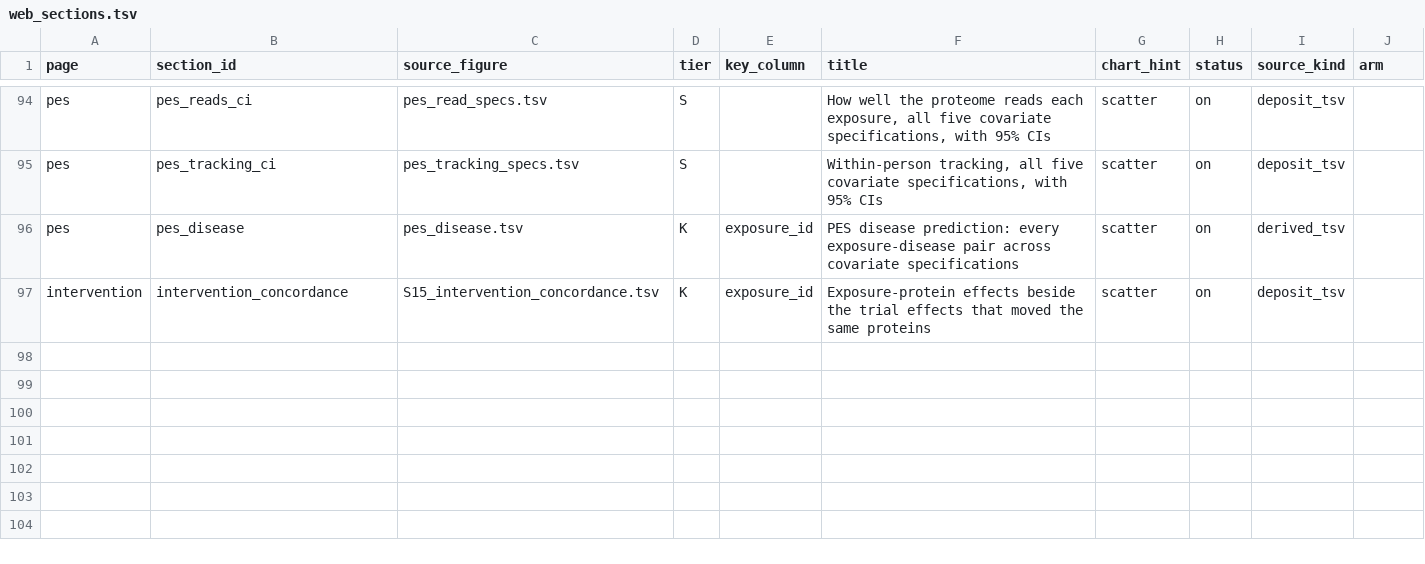
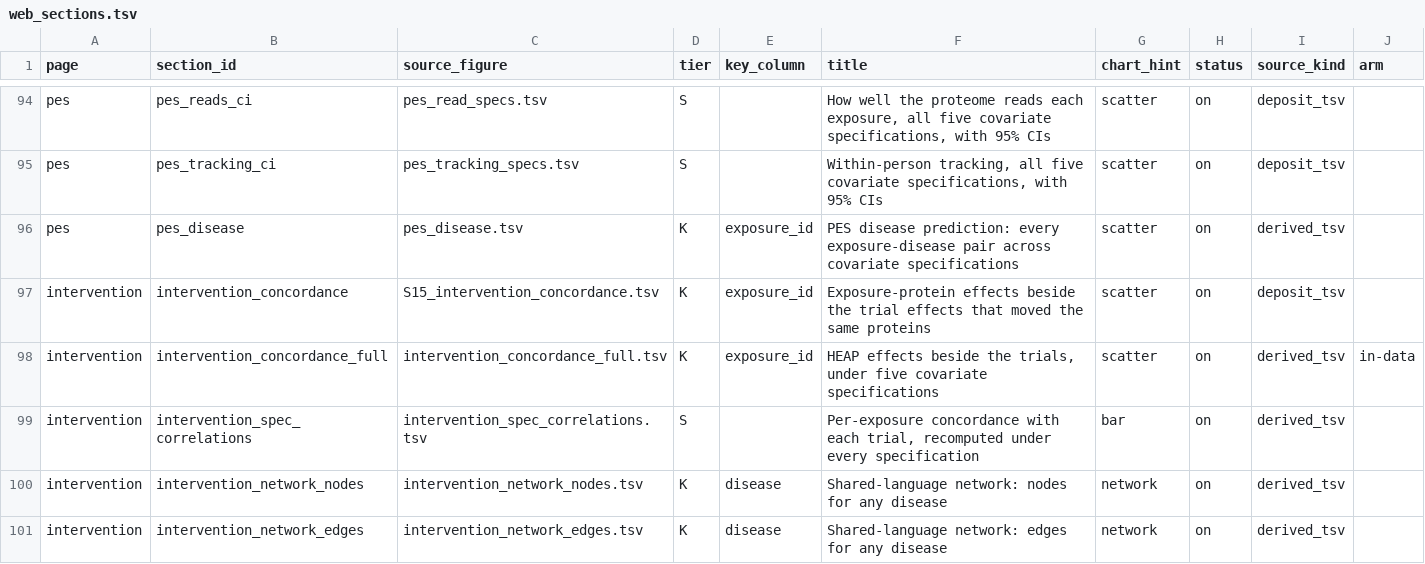
Before and after one commit to shakson-isaac/HEAPweb, a TSV file: tools/web_sections.tsv, drawn as a sheet; only a part is shown, gaps mark what is left out.

Commit message:
Build the data layer for the rebuilt Interventions page
One consolidated concordance table replaces several thin figure exports:
127,070 rows (5 covariate specifications x 25,414 exposure-protein pairs),
carrying everything an annotation-controlled scatter needs -- significance
across studies, MR overlap, edge direction, cis vs trans, platform
replication, and the Eldjarn Olink-SomaScan correlation for point size.
Plus per-exposure correlations recomputed under every specification, and the
Fig 5d network sharded by disease so a reader can build it for any of the 44
diseases that carry edges (21 clear a drawable threshold), not just the
cardiometabolic cut the print figure hardcodes.

Covariate specifications come from the associations deposit rather than a
rerun. beta_HEAP in the intervention table IS beta_test from the base
associations spec -- median |difference| 1.8e-05 against the deposit's
4-decimal rounding -- so swapping each spec's beta_test and recomputing
gives real specification variation. The builder asserts that identity and
exits rather than warning if it ever breaks.

Three things the build caught that the brief had wrong or missing:

  * Aggregating MR from mr_triads_wide alone MISFILES CAUSAL PROTEINS AS
    REPORTERS. That table only holds protein->disease edges inside a
    complete triad, so it sees 6 of the 8 Tier-1 cis proteins: ALCAM has no
    triad rows at all and SOST's single row is for a different disease than
    its osteoporosis edge. mr_role now unions it with mr_pd_tiered, the
    canonical tier table.

  * has_PD_* requires Tier1/Tier1plus rather than "not Null". Tier2 is the
    LD-confounded cis tier the manuscript deliberately demotes; counting it
    would re-inflate exactly the number that was deflated.

  * The existing correlations are not Pearson or Spearman but reliability-
    weighted (run_intervention_compare.R:161, weights = olink_soma_r, n_eff
    = (sum w)^2 / sum w^2). Reproduced to a median |dr| of 1.1e-04, with
    unweighted Pearson and Spearman emitted alongside rather than instead.

Trial panel coverage is recovered where it exists: the GLP1 sheets list all
6,386 assayed genes, so "not on the panel" is now distinguishable from
"measured and null". HERITAGE's published table carries only q<0.01 rows, so
its panel is unknowable and the flag is left empty rather than back-filled
from its hits, which would assert 193 proteins were the whole assay.

```diff
--- a/tools/web_sections.tsv
+++ b/tools/web_sections.tsv
@@ -97 +97,5 @@ pes	pes_disease	pes_disease.tsv	K	exposure_id	PES disease prediction: every expo
 intervention	intervention_concordance	S15_intervention_concordance.tsv	K	exposure_id	Exposure-protein effects beside the trial effects that moved the same proteins	scatter	on	deposit_tsv	
+intervention	intervention_concordance_full	intervention_concordance_full.tsv	K	exposure_id	HEAP effects beside the trials, under five covariate specifications	scatter	on	derived_tsv	in-data
+intervention	intervention_spec_correlations	intervention_spec_correlations.tsv	S		Per-exposure concordance with each trial, recomputed under every specification	bar	on	derived_tsv	
+intervention	intervention_network_nodes	intervention_network_nodes.tsv	K	disease	Shared-language network: nodes for any disease	network	on	derived_tsv	
+intervention	intervention_network_edges	intervention_network_edges.tsv	K	disease	Shared-language network: edges for any disease	network	on	derived_tsv	
```
Also changed, not shown: 3 other files.
